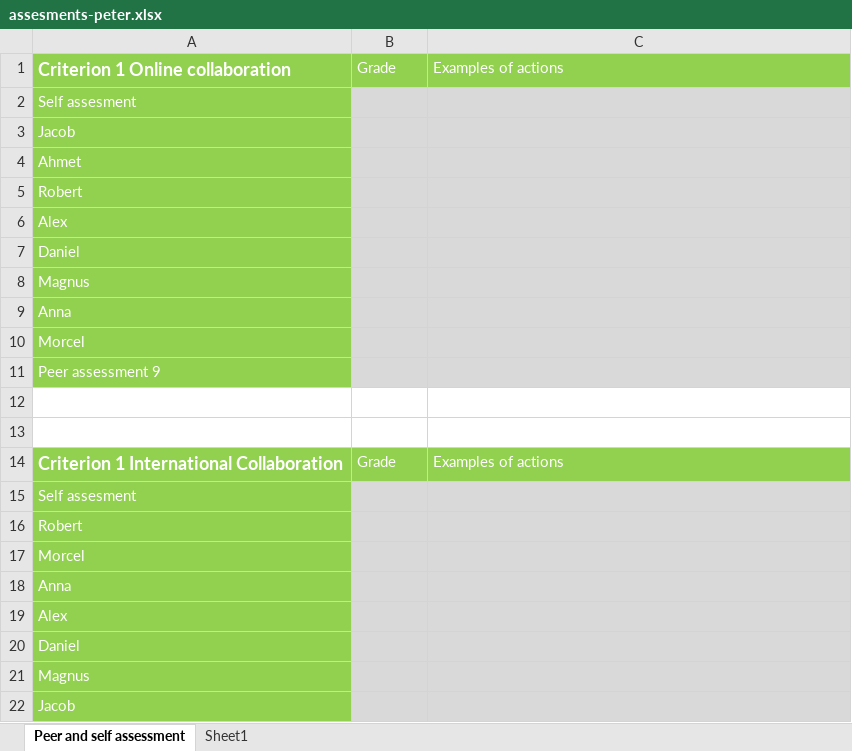
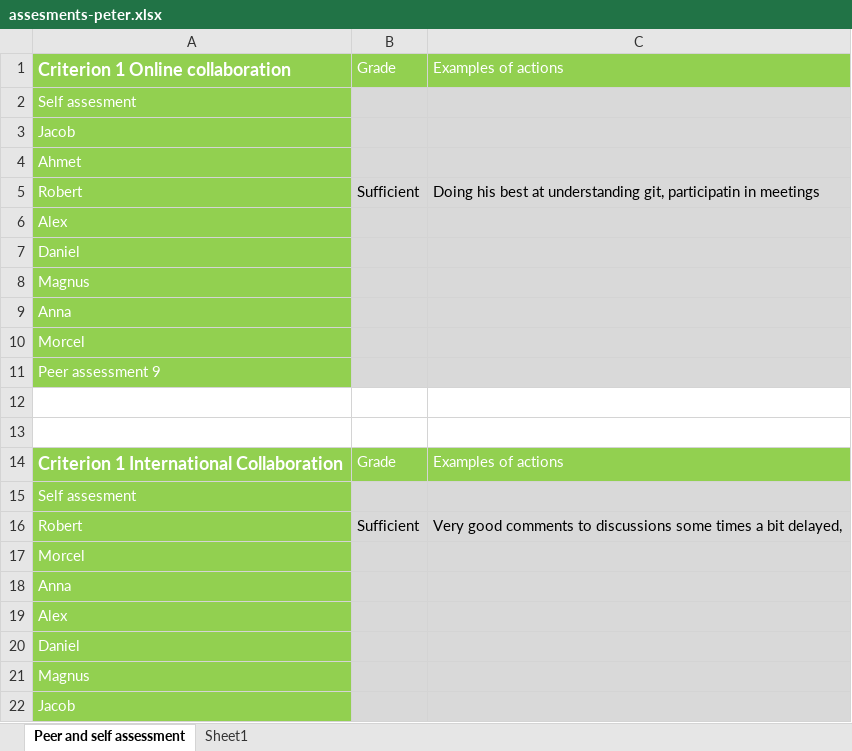
Before and after one commit to mrtrkmn/Honeyjar, an Excel workbook: files/assesments/firstround/assesments-peter.xlsx, sheet Peer and self assessment, drawn as a sheet; only a part is shown; values as stored, in another font and other column widths than the file's, no borders; the diff names each change by its address in the sheet, - before the commit and + after, or states it on an @@ line.

Commit message:
Added the last assesments

```diff
--- a/files/assesments/firstround/assesments-peter.xlsx (sheet Peer and self assessment)
+++ b/files/assesments/firstround/assesments-peter.xlsx (sheet Peer and self assessment)
-B5: (empty)
+B5: Sufficient
-C5: (empty)
+C5: Doing his best at understanding git, participatin in meetings
-B16: (empty)
+B16: Sufficient
-C16: (empty)
+C16: Very good comments to discussions some times a bit delayed,
```
Also changed, not shown: files/assesments/firstround/assesments-jacob.xlsx, files/assesments/firstround/assesments-morcel.xlsx, 1 other file.
